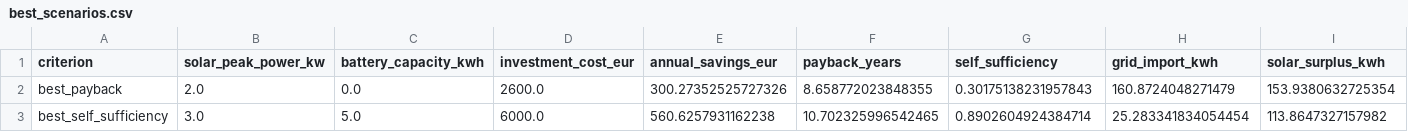
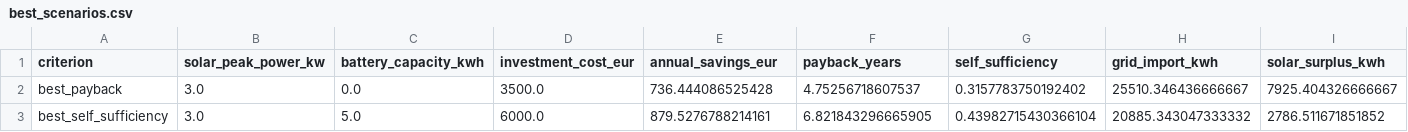
Before and after one commit to Jcsantoyo/electricity-consumption-solar-optimizer, a CSV file: reports/best_scenarios.csv, drawn as a sheet.

```diff
--- a/reports/best_scenarios.csv
+++ b/reports/best_scenarios.csv
@@ -1,3 +1,3 @@
 criterion,solar_peak_power_kw,battery_capacity_kwh,investment_cost_eur,annual_savings_eur,payback_years,self_sufficiency,grid_import_kwh,solar_surplus_kwh
-best_payback,2.0,0.0,2600.0,300.27352525727326,8.658772023848355,0.30175138231957843,160.8724048271479,153.9380632725354
-best_self_sufficiency,3.0,5.0,6000.0,560.6257931162238,10.702325996542465,0.8902604924384714,25.283341834054454,113.8647327157982
+best_payback,3.0,0.0,3500.0,736.444086525428,4.75256718607537,0.3157783750192402,25510.346436666667,7925.404326666667
+best_self_sufficiency,3.0,5.0,6000.0,879.5276788214161,6.821843296665905,0.43982715430366104,20885.343047333332,2786.511671851852
```
Also changed, not shown: reports/forecast_feature_importance.csv, reports/grid_search_results.csv, 16 other files.
